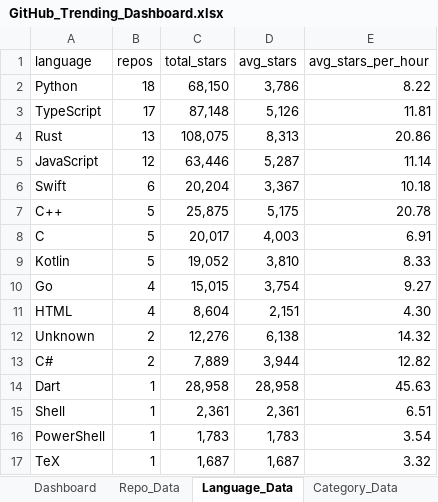
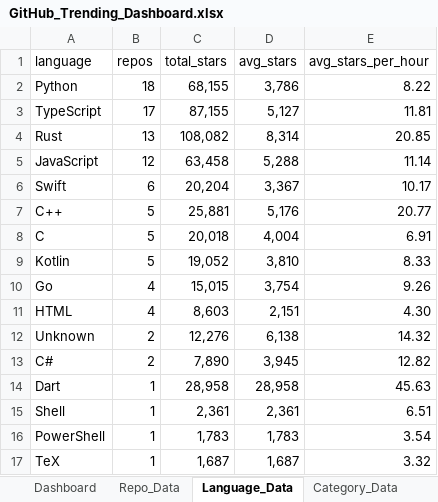
Before and after one commit to DishantBhere/GitHub-ETL-Engine, an Excel workbook: GitHub_Trending_Dashboard.xlsx, sheet Language_Data, drawn as a sheet; values as stored, in another font and other column widths than the file's, no borders; table styles not drawn; the diff names each change by its address in the sheet, - before the commit and + after, or states it on an @@ line.

```diff
--- a/GitHub_Trending_Dashboard.xlsx (sheet Language_Data)
+++ b/GitHub_Trending_Dashboard.xlsx (sheet Language_Data)
-C2 (total_stars): 68,150
+C2 (total_stars): 68,155
-C3 (total_stars): 87,148
+C3 (total_stars): 87,155
-D3 (avg_stars): 5,126
+D3 (avg_stars): 5,127
-C4 (total_stars): 108,075
+C4 (total_stars): 108,082
-D4 (avg_stars): 8,313
+D4 (avg_stars): 8,314
-E4 (avg_stars_per_hour): 20.86
+E4 (avg_stars_per_hour): 20.85
-C5 (total_stars): 63,446
+C5 (total_stars): 63,458
-D5 (avg_stars): 5,287
+D5 (avg_stars): 5,288
-E6 (avg_stars_per_hour): 10.18
+E6 (avg_stars_per_hour): 10.17
-C7 (total_stars): 25,875
+C7 (total_stars): 25,881
-D7 (avg_stars): 5,175
+D7 (avg_stars): 5,176
-E7 (avg_stars_per_hour): 20.78
+E7 (avg_stars_per_hour): 20.77
-C8 (total_stars): 20,017
+C8 (total_stars): 20,018
-D8 (avg_stars): 4,003
+D8 (avg_stars): 4,004
-E10 (avg_stars_per_hour): 9.27
+E10 (avg_stars_per_hour): 9.26
-C11 (total_stars): 8,604
+C11 (total_stars): 8,603
-C13 (total_stars): 7,889
+C13 (total_stars): 7,890
-D13 (avg_stars): 3,944
+D13 (avg_stars): 3,945
```
Also changed, not shown: sheet Repo_Data, sheet Velocity_Data, sheet Topic_Data, sheet Config, 5 other files.
